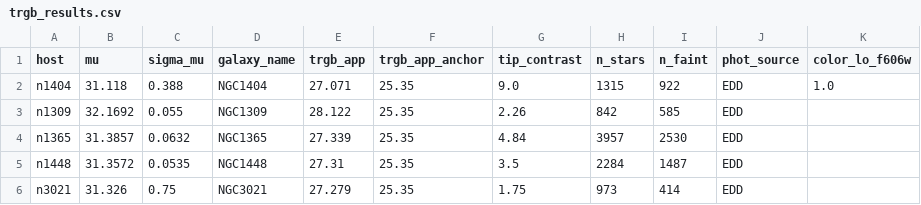
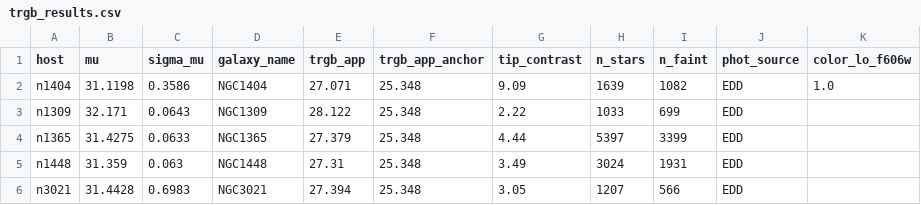
Before and after one commit to alejandroaguirrephysics/Cosmoverse-2026-Data-Challenge, a CSV file: trgb_results.csv, drawn as a sheet; only a part is shown; the diff covers the shown part only; the diff names each change by its address in the sheet, - before the commit and + after, or states it on an @@ line.

```diff
--- a/trgb_results.csv
+++ b/trgb_results.csv
-B2 (mu): 31.118
+B2 (mu): 31.1198
-C2 (sigma_mu): 0.388
+C2 (sigma_mu): 0.3586
-F2:F6 (trgb_app_anchor): 25.35
+F2:F6 (trgb_app_anchor): 25.348
-G2 (tip_contrast): 9.0
+G2 (tip_contrast): 9.09
-H2 (n_stars): 1315
+H2 (n_stars): 1639
-I2 (n_faint): 922
+I2 (n_faint): 1082
-B3 (mu): 32.1692
+B3 (mu): 32.171
-C3 (sigma_mu): 0.055
+C3 (sigma_mu): 0.0643
-G3 (tip_contrast): 2.26
+G3 (tip_contrast): 2.22
-H3 (n_stars): 842
+H3 (n_stars): 1033
-I3 (n_faint): 585
+I3 (n_faint): 699
-B4 (mu): 31.3857
+B4 (mu): 31.4275
-C4 (sigma_mu): 0.0632
+C4 (sigma_mu): 0.0633
-E4 (trgb_app): 27.339
+E4 (trgb_app): 27.379
-G4 (tip_contrast): 4.84
+G4 (tip_contrast): 4.44
-H4 (n_stars): 3957
+H4 (n_stars): 5397
-I4 (n_faint): 2530
+I4 (n_faint): 3399
-B5 (mu): 31.3572
+B5 (mu): 31.359
-C5 (sigma_mu): 0.0535
+C5 (sigma_mu): 0.063
-G5 (tip_contrast): 3.5
+G5 (tip_contrast): 3.49
-H5 (n_stars): 2284
+H5 (n_stars): 3024
-I5 (n_faint): 1487
+I5 (n_faint): 1931
-B6 (mu): 31.326
+B6 (mu): 31.4428
-C6 (sigma_mu): 0.75
+C6 (sigma_mu): 0.6983
-E6 (trgb_app): 27.279
+E6 (trgb_app): 27.394
-G6 (tip_contrast): 1.75
+G6 (tip_contrast): 3.05
-H6 (n_stars): 973
+H6 (n_stars): 1207
-I6 (n_faint): 414
+I6 (n_faint): 566
```
Also changed, not shown: 66 edited cells elsewhere in this file, 2 other files.
